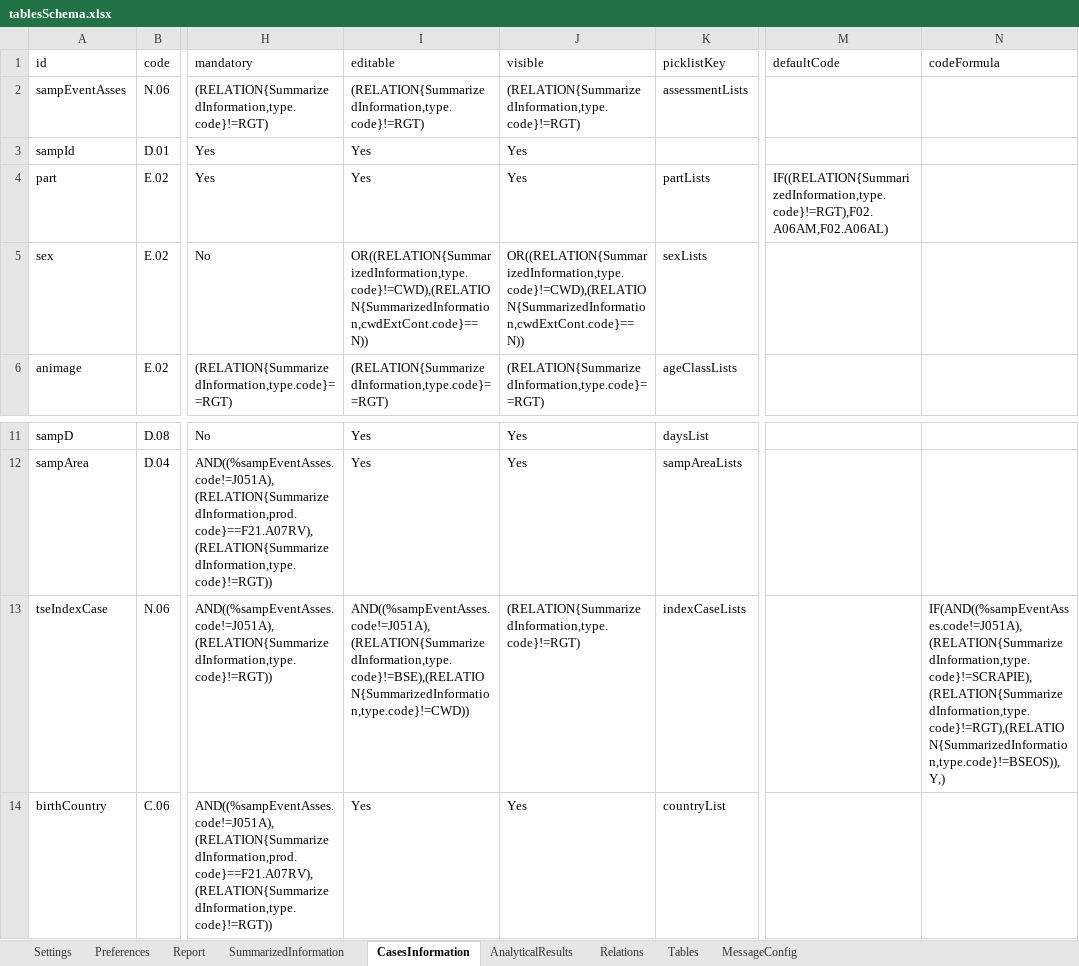
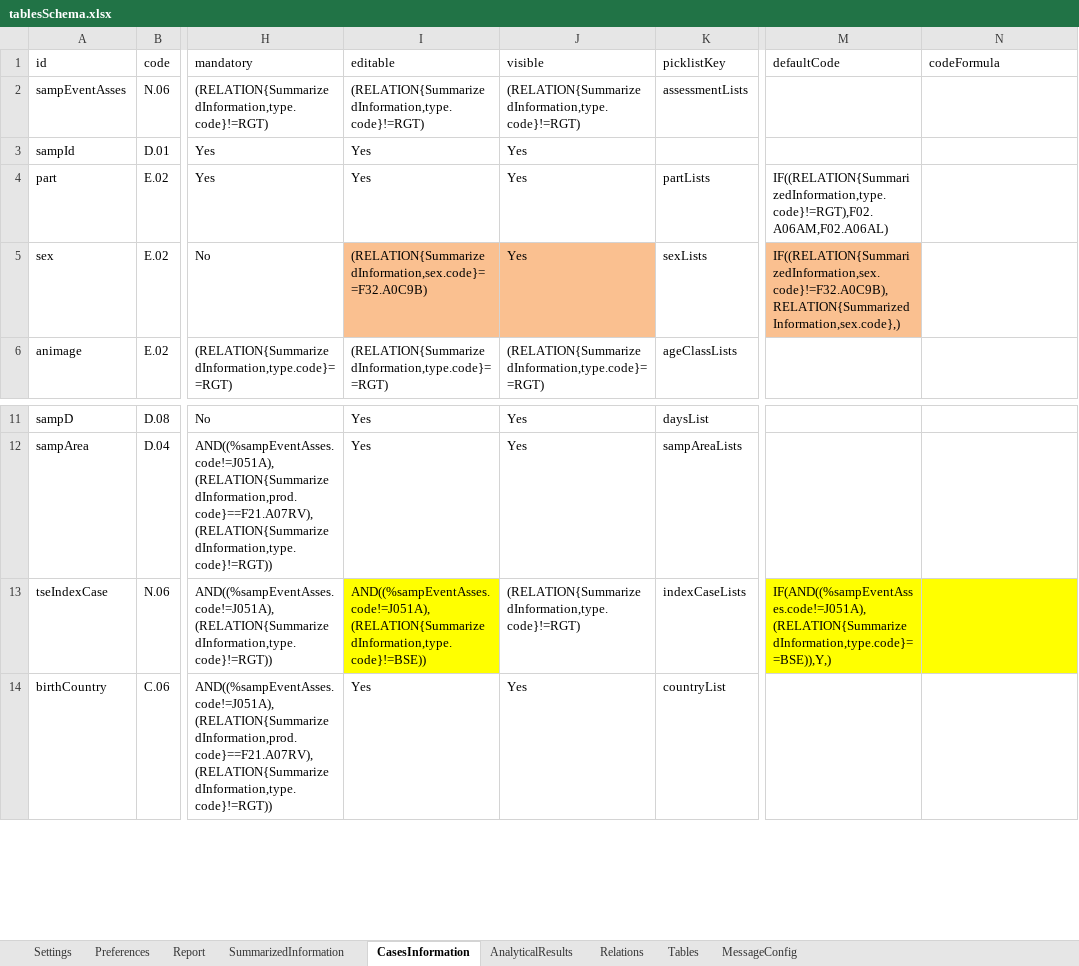
Before and after one commit to openefsa/tse-data-reporting-tool, an Excel workbook: target/classes/tablesSchema.xlsx, sheet CasesInformation, drawn as a sheet; only a part is shown, gaps mark what is left out; values as stored, in another font and other column widths than the file's, no borders; table styles not drawn; the diff names each change by its address in the sheet, - before the commit and + after, or states it on an @@ line.

```diff
--- a/target/classes/tablesSchema.xlsx (sheet CasesInformation)
+++ b/target/classes/tablesSchema.xlsx (sheet CasesInformation)
-I5 (editable): OR((RELATION{SummarizedInformation,type.code}!=CWD),(RELATION{SummarizedInformation,cwdExtCont.code}==N))
+I5 (editable): (RELATION{SummarizedInformation,sex.code}==F32.A0C9B)
-I5:J5 fill: none
+I5:J5 fill: #FAC090
-J5 (visible): OR((RELATION{SummarizedInformation,type.code}!=CWD),(RELATION{SummarizedInformation,cwdExtCont.code}==N))
+J5 (visible): Yes
-M5 (defaultCode): (empty)
+M5 (defaultCode): IF((RELATION{SummarizedInformation,sex.code}!=F32.A0C9B),RELATION{SummarizedInformation,sex.code},)
-M5 fill: none
+M5 fill: #FAC090
-I13 (editable): AND((%sampEventAsses.code!=J051A),(RELATION{SummarizedInformation,type.code}!=BSE),(RELATION{SummarizedInformation,type.code}!=CWD))
+I13 (editable): AND((%sampEventAsses.code!=J051A),(RELATION{SummarizedInformation,type.code}!=BSE))
-I13 fill: none
+I13 fill: #FFFF00
-M13 (defaultCode): (empty)
+M13 (defaultCode): IF(AND((%sampEventAsses.code!=J051A),(RELATION{SummarizedInformation,type.code}==BSE)),Y,)
-M13:N13 fill: none
+M13:N13 fill: #FFFF00
-N13 (codeFormula): IF(AND((%sampEventAsses.code!=J051A),(RELATION{SummarizedInformation,type.code}!=SCRAPIE),(RELATION{SummarizedInformation,type.code}!=RGT),(RELATION{SummarizedInformation,type.code}!=BSEOS)),Y,)
+N13 (codeFormula): (empty)
```
Also changed, not shown: sheet SummarizedInformation, sheet AnalyticalResults, 54 other files.
